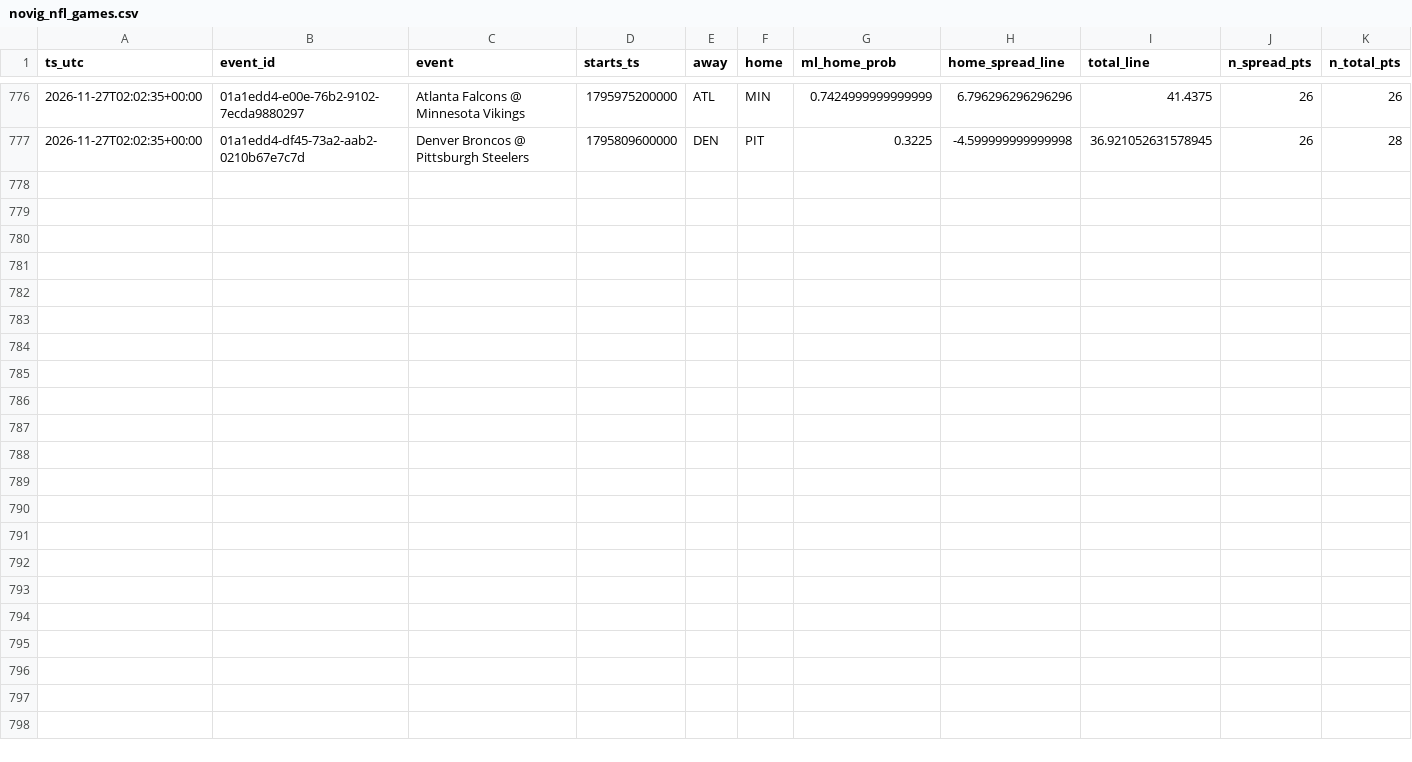
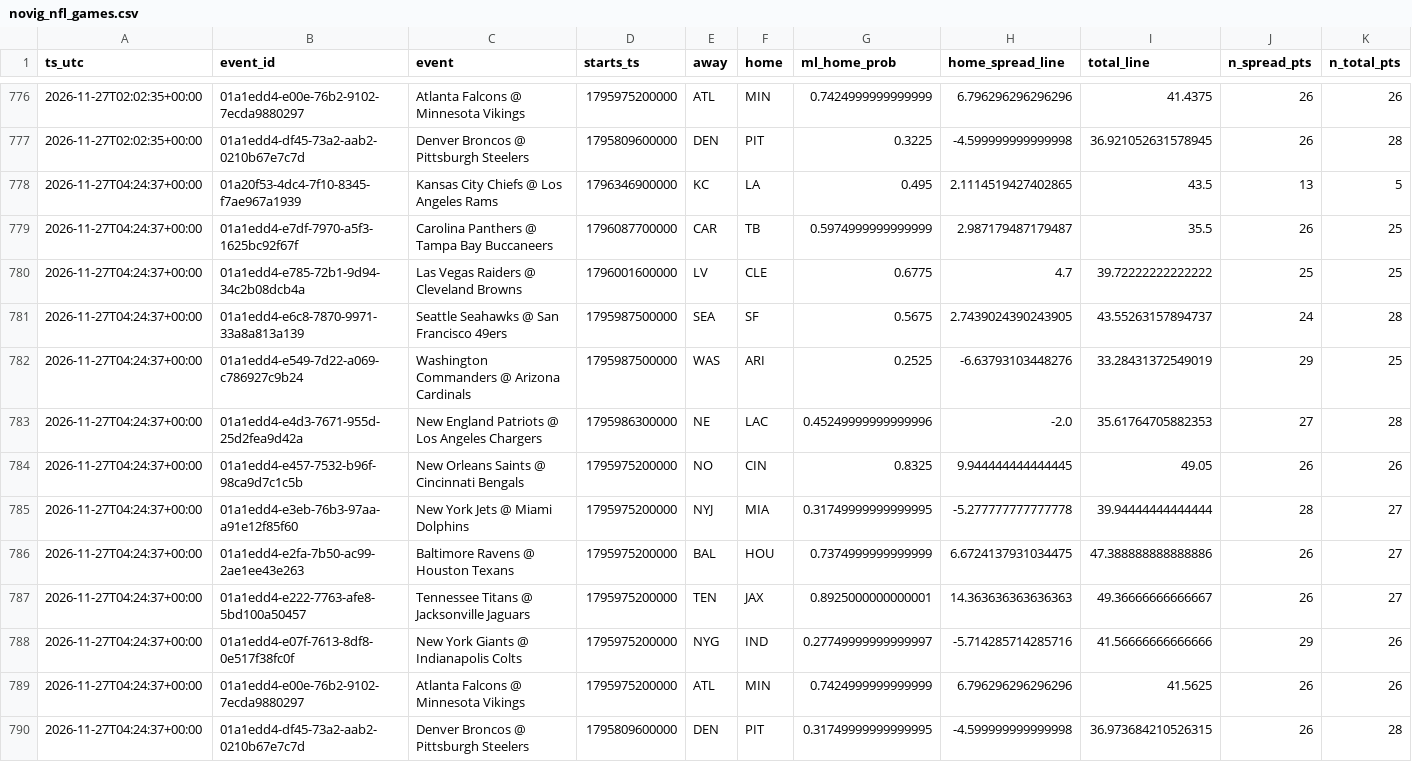
Before and after one commit to bmartinez83/nfl-cfb, a CSV file: outputs/novig_nfl_games.csv, drawn as a sheet; only a part is shown, gaps mark what is left out; rows hold the shown columns only; the diff names each change by its address in the sheet, - before the commit and + after, or states it on an @@ line.

Commit message:
novig ladder 2026-11-27T04:24:44Z

```diff
--- a/outputs/novig_nfl_games.csv
+++ b/outputs/novig_nfl_games.csv
+row 778: 2026-11-27T04:24:37+00:00 | 01a20f53-4dc4-7f10-8345-f7ae967a1939 | Kansas City Chiefs @ Los Angeles Rams | 1796346900000 | KC | LA | 0.495 | 2.1114519427402865 | 43.5 | 13 | 5
+row 779: 2026-11-27T04:24:37+00:00 | 01a1edd4-e7df-7970-a5f3-1625bc92f67f | Carolina Panthers @ Tampa Bay Buccaneers | 1796087700000 | CAR | TB | 0.5974999999999999 | 2.987179487179487 | 35.5 | 26 | 25
+row 780: 2026-11-27T04:24:37+00:00 | 01a1edd4-e785-72b1-9d94-34c2b08dcb4a | Las Vegas Raiders @ Cleveland Browns | 1796001600000 | LV | CLE | 0.6775 | 4.7 | 39.72222222222222 | 25 | 25
+row 781: 2026-11-27T04:24:37+00:00 | 01a1edd4-e6c8-7870-9971-33a8a813a139 | Seattle Seahawks @ San Francisco 49ers | 1795987500000 | SEA | SF | 0.5675 | 2.7439024390243905 | 43.55263157894737 | 24 | 28
+row 782: 2026-11-27T04:24:37+00:00 | 01a1edd4-e549-7d22-a069-c786927c9b24 | Washington Commanders @ Arizona Cardinals | 1795987500000 | WAS | ARI | 0.2525 | -6.63793103448276 | 33.28431372549019 | 29 | 25
+row 783: 2026-11-27T04:24:37+00:00 | 01a1edd4-e4d3-7671-955d-25d2fea9d42a | New England Patriots @ Los Angeles Chargers | 1795986300000 | NE | LAC | 0.45249999999999996 | -2.0 | 35.61764705882353 | 27 | 28
+row 784: 2026-11-27T04:24:37+00:00 | 01a1edd4-e457-7532-b96f-98ca9d7c1c5b | New Orleans Saints @ Cincinnati Bengals | 1795975200000 | NO | CIN | 0.8325 | 9.944444444444445 | 49.05 | 26 | 26
+row 785: 2026-11-27T04:24:37+00:00 | 01a1edd4-e3eb-76b3-97aa-a91e12f85f60 | New York Jets @ Miami Dolphins | 1795975200000 | NYJ | MIA | 0.31749999999999995 | -5.277777777777778 | 39.94444444444444 | 28 | 27
+row 786: 2026-11-27T04:24:37+00:00 | 01a1edd4-e2fa-7b50-ac99-2ae1ee43e263 | Baltimore Ravens @ Houston Texans | 1795975200000 | BAL | HOU | 0.7374999999999999 | 6.6724137931034475 | 47.388888888888886 | 26 | 27
+row 787: 2026-11-27T04:24:37+00:00 | 01a1edd4-e222-7763-afe8-5bd100a50457 | Tennessee Titans @ Jacksonville Jaguars | 1795975200000 | TEN | JAX | 0.8925000000000001 | 14.363636363636363 | 49.36666666666667 | 26 | 27
+row 788: 2026-11-27T04:24:37+00:00 | 01a1edd4-e07f-7613-8df8-0e517f38fc0f | New York Giants @ Indianapolis Colts | 1795975200000 | NYG | IND | 0.27749999999999997 | -5.714285714285716 | 41.56666666666666 | 29 | 26
+row 789: 2026-11-27T04:24:37+00:00 | 01a1edd4-e00e-76b2-9102-7ecda9880297 | Atlanta Falcons @ Minnesota Vikings | 1795975200000 | ATL | MIN | 0.7424999999999999 | 6.796296296296296 | 41.5625 | 26 | 26
+row 790: 2026-11-27T04:24:37+00:00 | 01a1edd4-df45-73a2-aab2-0210b67e7c7d | Denver Broncos @ Pittsburgh Steelers | 1795809600000 | DEN | PIT | 0.31749999999999995 | -4.599999999999998 | 36.973684210526315 | 26 | 28
```
Also changed, not shown: 1 other file.
